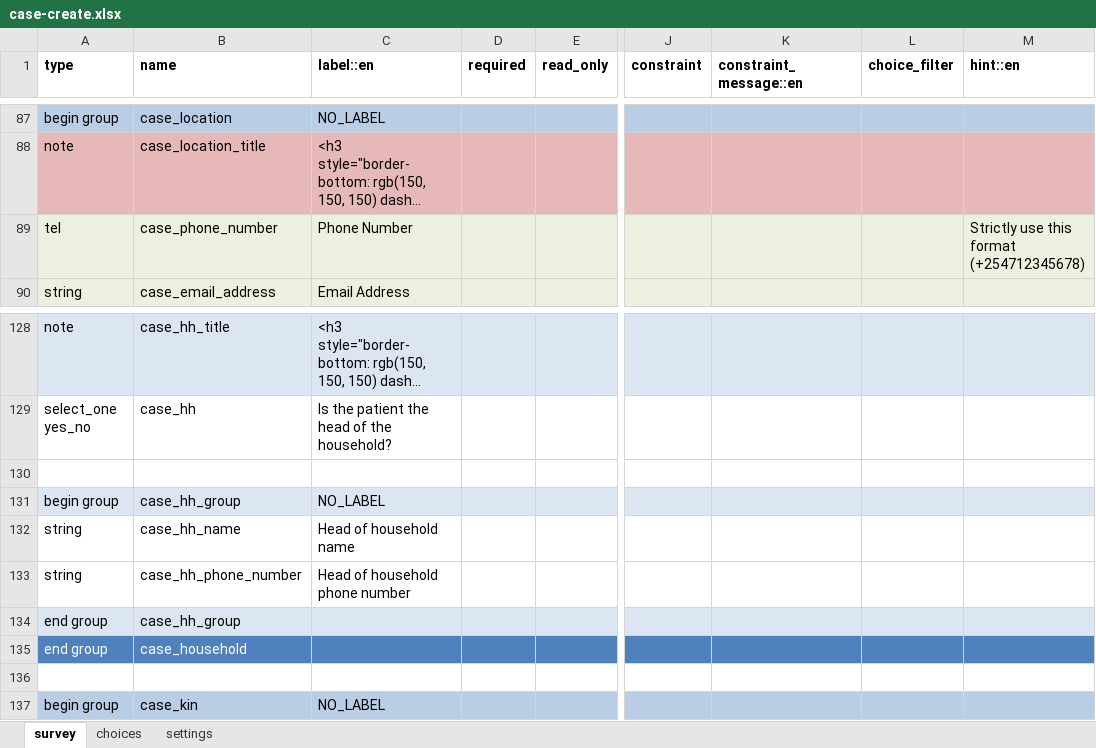
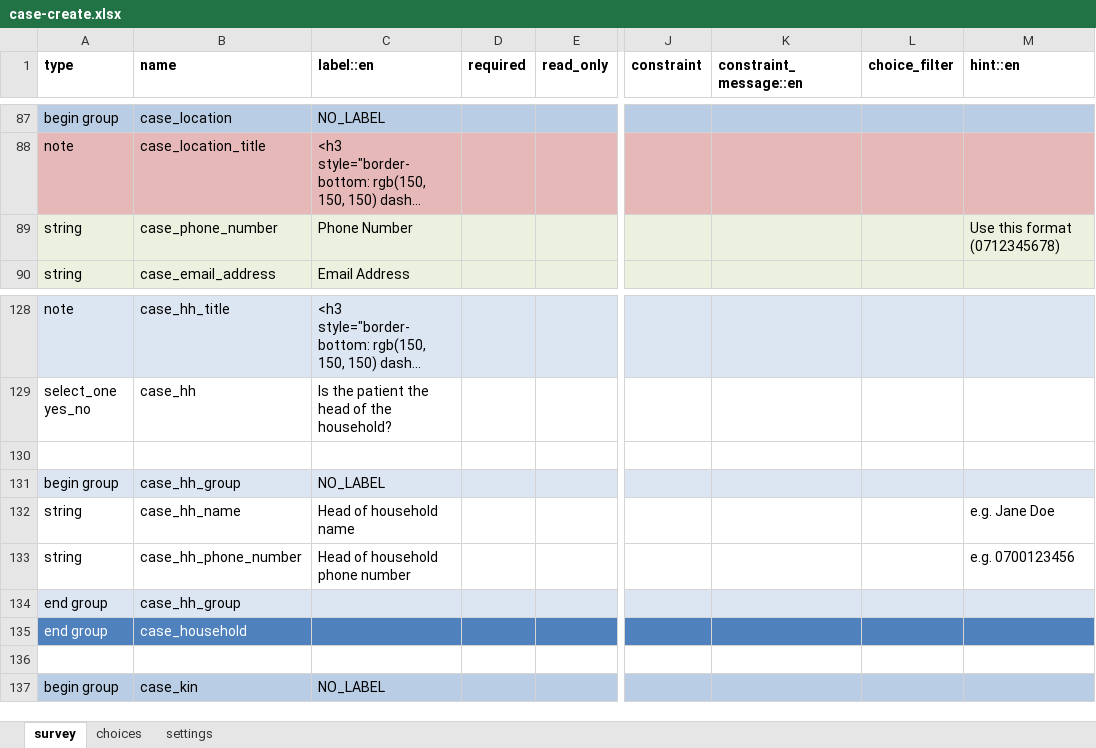
Before and after one commit to gmm2204/dmi-adam, an Excel workbook: config/forms/contact/case-create.xlsx, sheet survey, drawn as a sheet; only a part is shown, gaps mark what is left out; long unchanged cells end in …; values as stored, in another font and other column widths than the file's, no borders; the diff names each change by its address in the sheet, - before the commit and + after, or states it on an @@ line.

Commit message:
* Removed validation on phone number * Removed required case id on case outcome * Added 'other' option on final patient status in case outcome

```diff
--- a/config/forms/contact/case-create.xlsx (sheet survey)
+++ b/config/forms/contact/case-create.xlsx (sheet survey)
-A89 (type): tel
+A89 (type): string
-M89 (hint::en): Strictly use this format (+254712345678)
+M89 (hint::en): Use this format (0712345678)
-M132 (hint::en): (empty)
+M132 (hint::en): e.g. Jane Doe
-M133 (hint::en): (empty)
+M133 (hint::en): e.g. 0700123456
```
Also changed, not shown: sheet settings, config/forms/app/case_outcome.xlsx, config/forms/contact/case-edit.xlsx.
